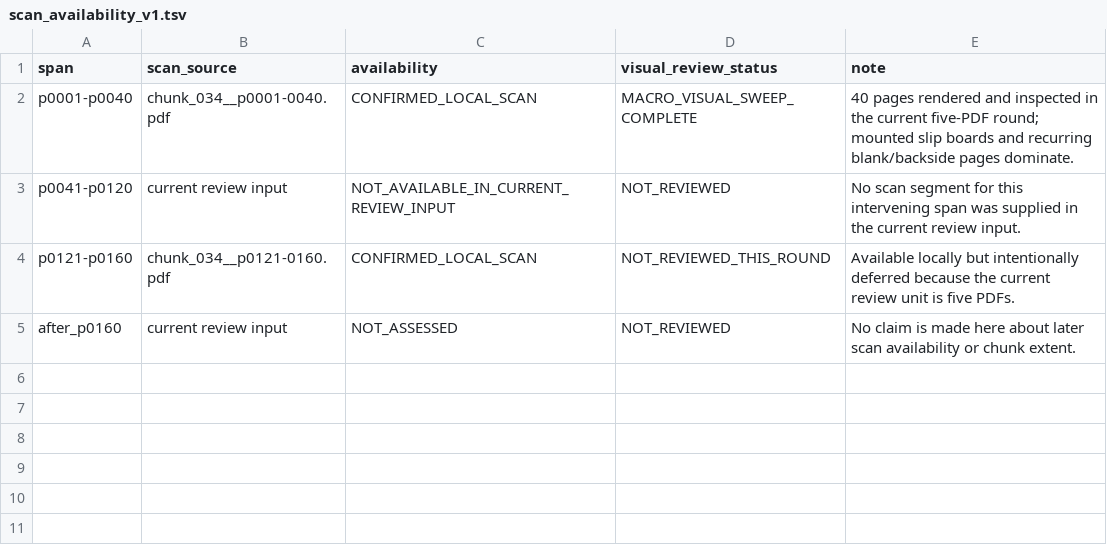
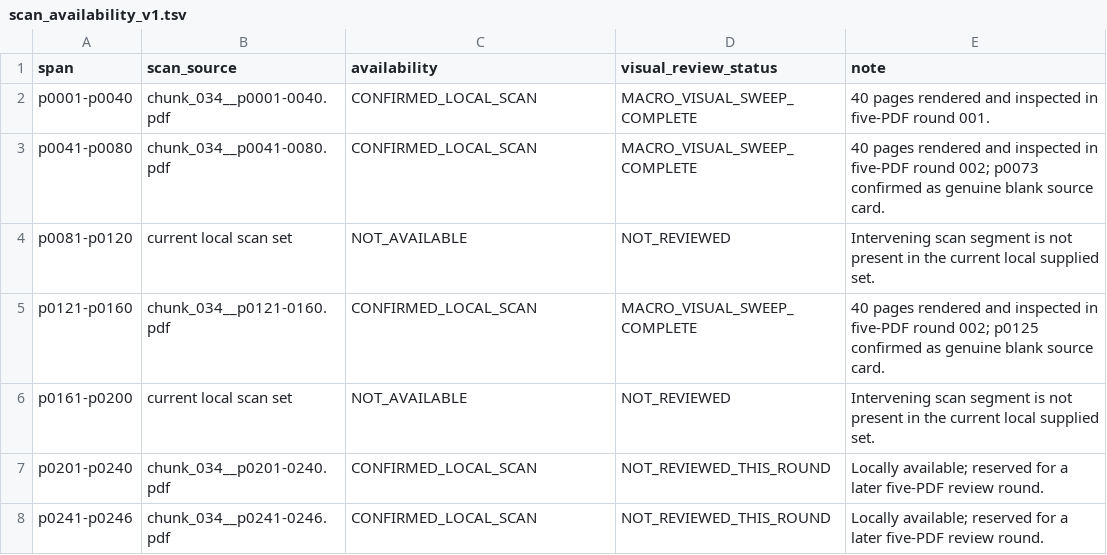
Before and after one commit to zhhos98-cell/Huizinga, a TSV file: review/chunk_034/scan_availability_v1.tsv, drawn as a sheet.

Commit message:
Update chunk 034 scan availability after round 002

```diff
--- a/review/chunk_034/scan_availability_v1.tsv
+++ b/review/chunk_034/scan_availability_v1.tsv
@@ -1,5 +1,8 @@
 span	scan_source	availability	visual_review_status	note
-p0001-p0040	chunk_034__p0001-0040.pdf	CONFIRMED_LOCAL_SCAN	MACRO_VISUAL_SWEEP_COMPLETE	40 pages rendered and inspected in the current five-PDF round; mounted slip boards and recurring blank/backside pages dominate.
-p0041-p0120	current review input	NOT_AVAILABLE_IN_CURRENT_REVIEW_INPUT	NOT_REVIEWED	No scan segment for this intervening span was supplied in the current review input.
-p0121-p0160	chunk_034__p0121-0160.pdf	CONFIRMED_LOCAL_SCAN	NOT_REVIEWED_THIS_ROUND	Available locally but intentionally deferred because the current review unit is five PDFs.
-after_p0160	current review input	NOT_ASSESSED	NOT_REVIEWED	No claim is made here about later scan availability or chunk extent.
+p0001-p0040	chunk_034__p0001-0040.pdf	CONFIRMED_LOCAL_SCAN	MACRO_VISUAL_SWEEP_COMPLETE	40 pages rendered and inspected in five-PDF round 001.
+p0041-p0080	chunk_034__p0041-0080.pdf	CONFIRMED_LOCAL_SCAN	MACRO_VISUAL_SWEEP_COMPLETE	40 pages rendered and inspected in five-PDF round 002; p0073 confirmed as genuine blank source card.
+p0081-p0120	current local scan set	NOT_AVAILABLE	NOT_REVIEWED	Intervening scan segment is not present in the current local supplied set.
+p0121-p0160	chunk_034__p0121-0160.pdf	CONFIRMED_LOCAL_SCAN	MACRO_VISUAL_SWEEP_COMPLETE	40 pages rendered and inspected in five-PDF round 002; p0125 confirmed as genuine blank source card.
+p0161-p0200	current local scan set	NOT_AVAILABLE	NOT_REVIEWED	Intervening scan segment is not present in the current local supplied set.
+p0201-p0240	chunk_034__p0201-0240.pdf	CONFIRMED_LOCAL_SCAN	NOT_REVIEWED_THIS_ROUND	Locally available; reserved for a later five-PDF review round.
+p0241-p0246	chunk_034__p0241-0246.pdf	CONFIRMED_LOCAL_SCAN	NOT_REVIEWED_THIS_ROUND	Locally available; reserved for a later five-PDF review round.
```
